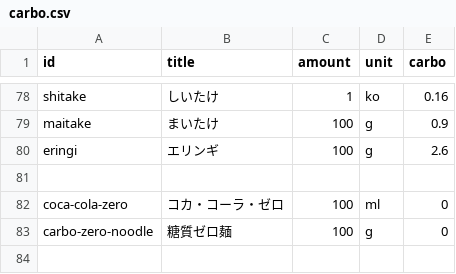
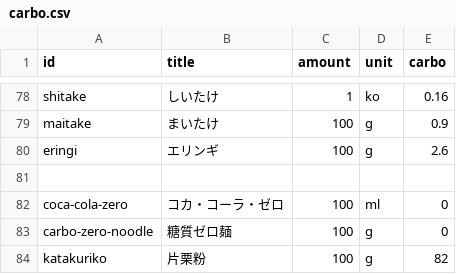
Before and after one commit to harukamm/food-diary, a CSV file: carbo.csv, drawn as a sheet; only a part is shown, gaps mark what is left out; the diff names each change by its address in the sheet, - before the commit and + after, or states it on an @@ line.

```diff
--- a/carbo.csv
+++ b/carbo.csv
+row 84: katakuriko | 片栗粉 | 100 | g | 82
```
Also changed, not shown: 6 other files.
